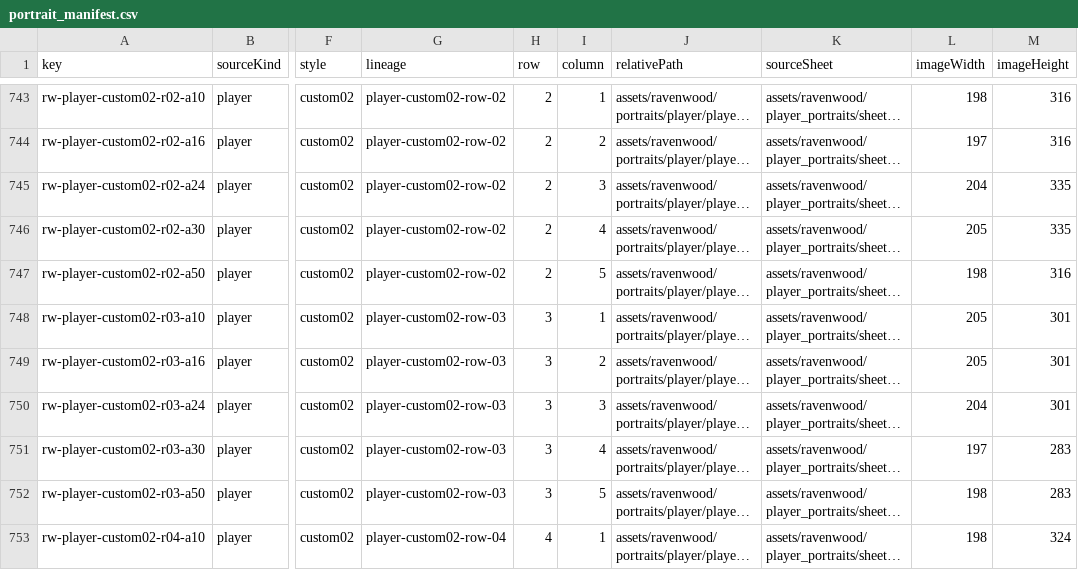
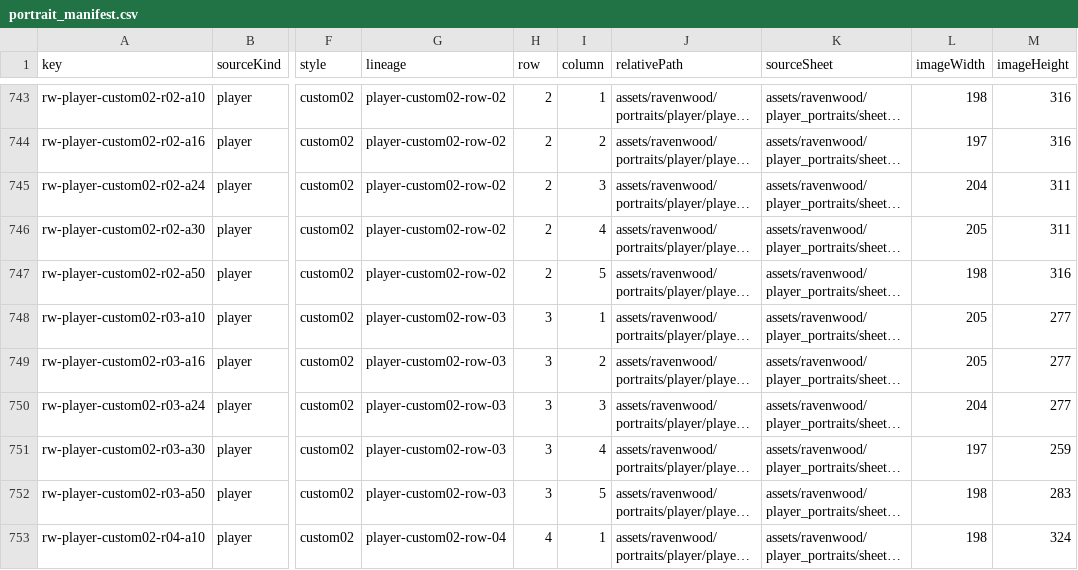
Before and after one commit to babybyite/dragon-chronicles, a CSV file: apps/mobile/assets/ravenwood/portraits/portrait_manifest.csv, drawn as a sheet; only a part is shown, gaps mark what is left out; long unchanged cells end in …; the diff covers the shown part only; the diff names each change by its address in the sheet, - before the commit and + after, or states it on an @@ line.

Commit message:
Trim selected portrait bottoms

```diff
--- a/apps/mobile/assets/ravenwood/portraits/portrait_manifest.csv
+++ b/apps/mobile/assets/ravenwood/portraits/portrait_manifest.csv
-M745:M746 (imageHeight): 335
+M745:M746 (imageHeight): 311
-M748:M750 (imageHeight): 301
+M748:M750 (imageHeight): 277
-M751 (imageHeight): 283
+M751 (imageHeight): 259
```
Also changed, not shown: 24 edited cells elsewhere in this file, 31 other files.
